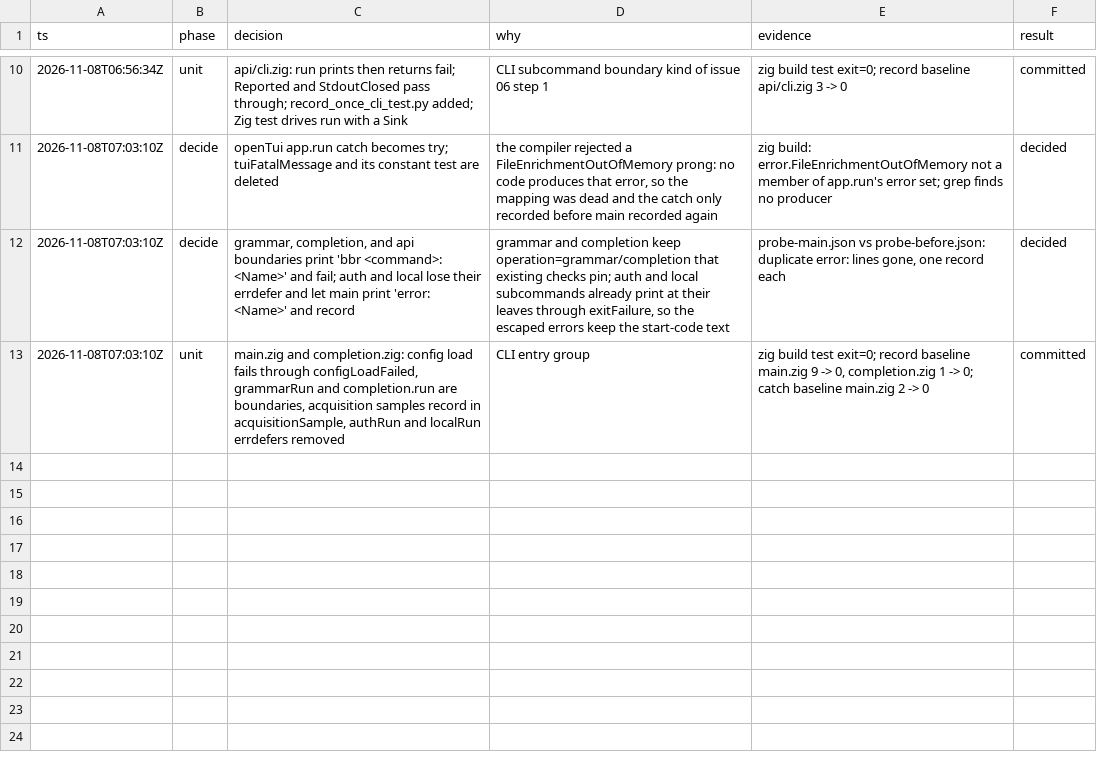
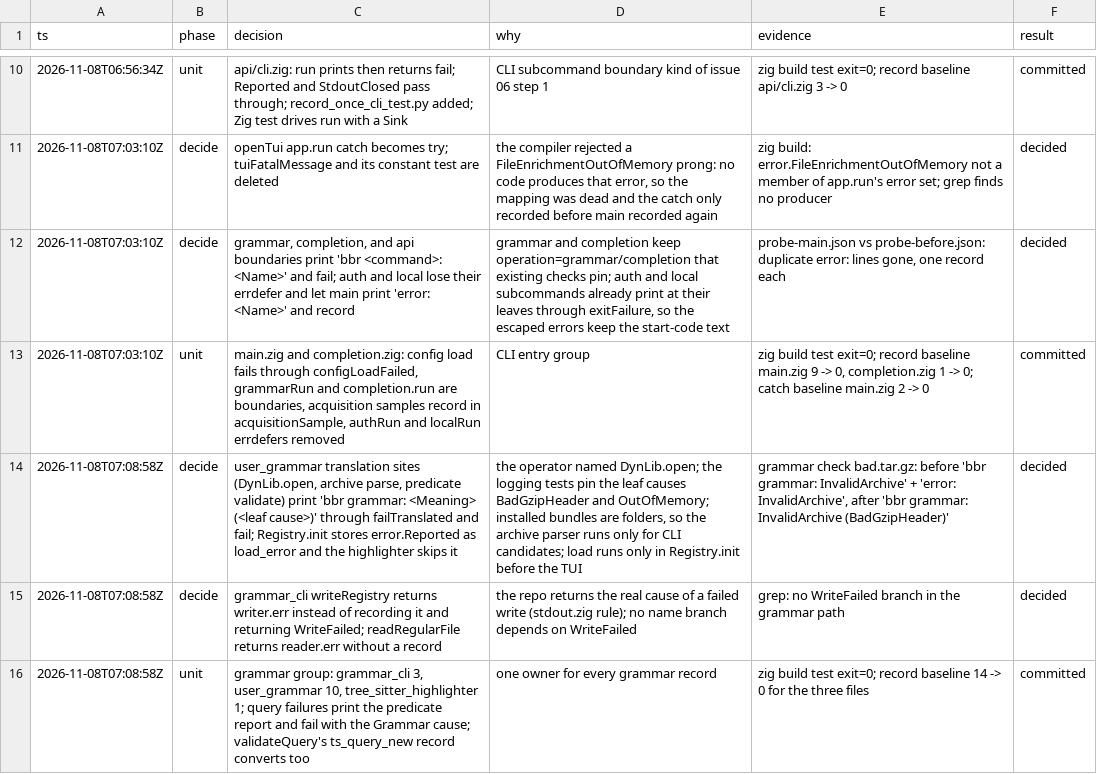
Before and after one commit to stefanvonderkrone/bbr, a TSV file: .scratch/error-handling-discipline/decisions-06.tsv, drawn as a sheet; only a part is shown, gaps mark what is left out; the diff names each change by its address in the sheet, - before the commit and + after, or states it on an @@ line.

Commit message:
grammar: record each Grammar failure once and name its leaf cause
A UserGrammar failure had up to four records. A malformed archive was
recorded at the parser, then by grammarRun, then by main, and the user
saw "bbr grammar: InvalidArchive" and "error: InvalidArchive". A
native library failure was recorded at DynLib.open, again by
Registry.init, and again on each highlight of a matching File.

Per the 2026-11-08 decision, the translation sites print the message
at the leaf and then fail. failTranslated in user_grammar.zig prints
"bbr grammar: <translated name> (<leaf cause>)" and records the leaf
cause. It covers DynLib.open in load and validateTrusted, the archive
decompression and tar header parsing, and a predicate validation that
fails for another reason than InvalidPredicate. These sites run only
on CLI paths: the archive parser reads CLI candidates, because an
installed bundle is a folder, and load and validateTrusted run in
Registry.init before the TUI starts.

A query or predicate failure prints the existing predicate report and
fails with its Grammar cause. Diagnostic.cause gives that cause.
This covers RuntimePackage.init in load, the built-in packages in
TreeSitterHighlighter.init, and both failures in validateQuery.

Registry.init stores the error of a failed load and records it only
when it is not error.Reported. The highlighter skips a stored
error.Reported, so a failed UserGrammar no longer adds a record for
each highlighted File.

grammar_cli.writeRegistry and readRegularFile return the real cause
of a failed write or read without a record. That is the repo rule for
writers, and no boundary branches on WriteFailed. The remove rollback
keeps its cleanup record and returns the cause.

The tests that called these functions now expect error.Reported and
still read the leaf cause from the diagnostic file. The native library
test asserts one phase=open record and no translated record.
record_once_cli_test.py gains the malformed archive.

Record baseline: grammar_cli.zig 3 -> 0, tree_sitter_highlighter.zig
1 -> 0, user_grammar.zig 10 -> 0 (23 sites). Catch baseline unchanged.

```diff
--- a/.scratch/error-handling-discipline/decisions-06.tsv
+++ b/.scratch/error-handling-discipline/decisions-06.tsv
+row 14: 2026-11-08T07:08:58Z | decide | user_grammar translation sites (DynLib.open, archive parse, predicate validate) print 'bbr grammar: <Meaning> (<leaf cause>)' through failTranslated and fail; Registry.init stores error.Reported as load_error and the highlighter skips it | the operator named DynLib.open; the logging tests pin the leaf causes BadGzipHeader and OutOfMemory; installed bundles are folders, so the archive parser runs only for CLI candidates; load runs only in Registry.init before the TUI | grammar check bad.tar.gz: before 'bbr grammar: InvalidArchive' + 'error: InvalidArchive', after 'bbr grammar: InvalidArchive (BadGzipHeader)' | decided
+row 15: 2026-11-08T07:08:58Z | decide | grammar_cli writeRegistry returns writer.err instead of recording it and returning WriteFailed; readRegularFile returns reader.err without a record | the repo returns the real cause of a failed write (stdout.zig rule); no name branch depends on WriteFailed | grep: no WriteFailed branch in the grammar path | decided
+row 16: 2026-11-08T07:08:58Z | unit | grammar group: grammar_cli 3, user_grammar 10, tree_sitter_highlighter 1; query failures print the predicate report and fail with the Grammar cause; validateQuery's ts_query_new record converts too | one owner for every grammar record | zig build test exit=0; record baseline 14 -> 0 for the three files | committed
```
Also changed, not shown: 7 other files.
